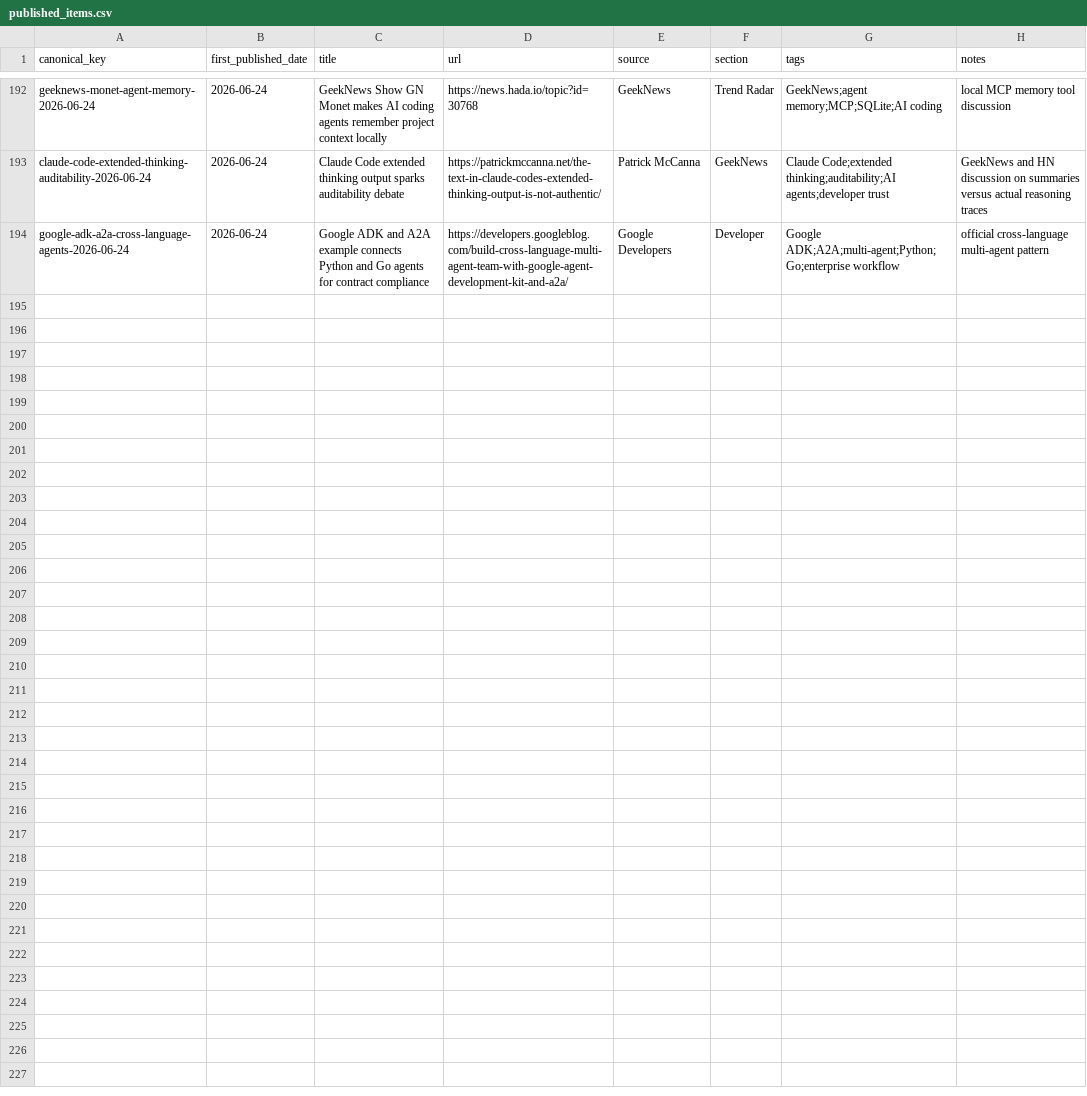
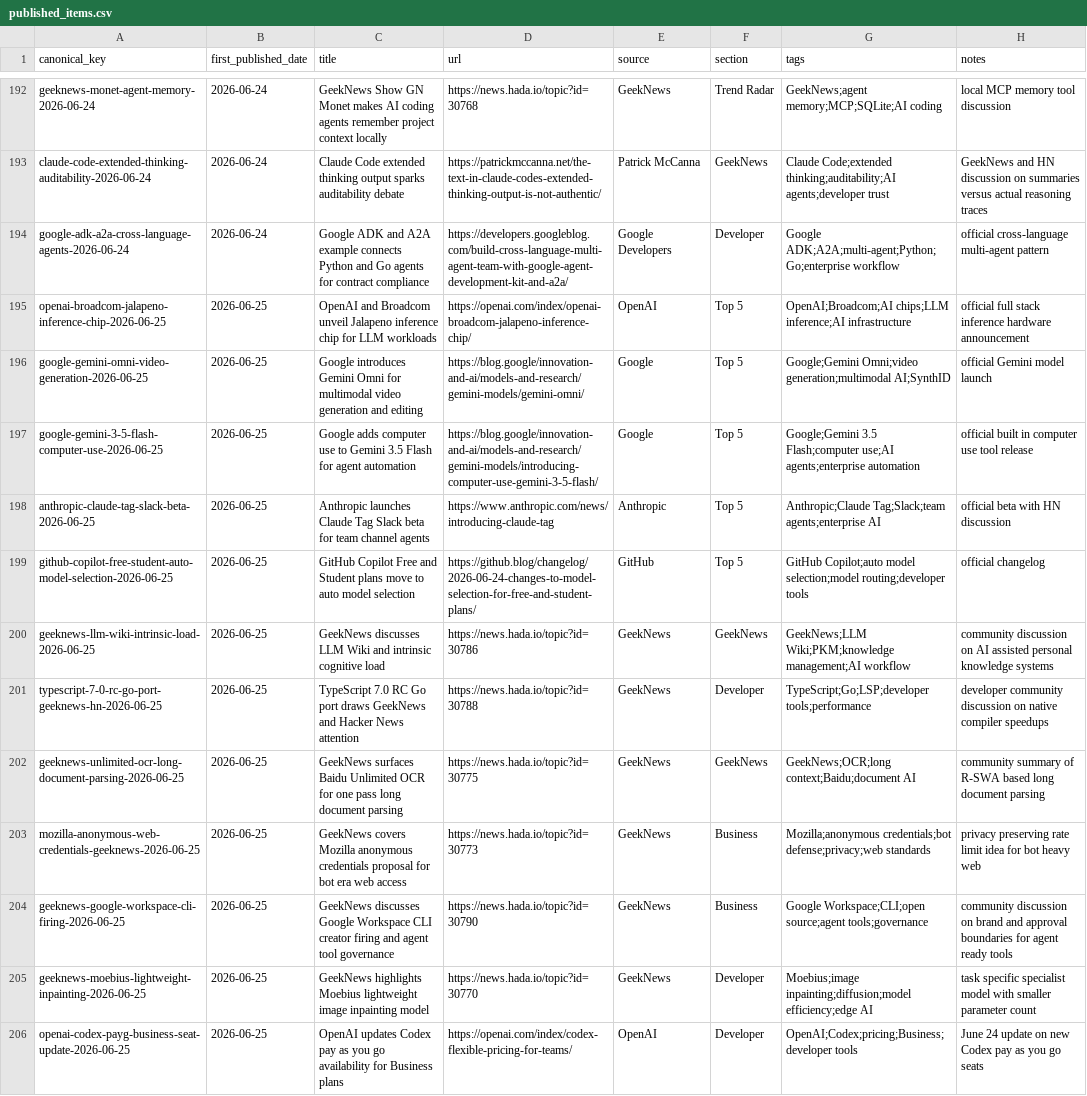
Before and after one commit to Beaten-to-it/newsNblog, a CSV file: data/published_items.csv, drawn as a sheet; only a part is shown, gaps mark what is left out; the diff names each change by its address in the sheet, - before the commit and + after, or states it on an @@ line.

Commit message:
Publish 2026-06-25 [ai, ax]

```diff
--- a/data/published_items.csv
+++ b/data/published_items.csv
+row 195: openai-broadcom-jalapeno-inference-chip-2026-06-25 | 2026-06-25 | OpenAI and Broadcom unveil Jalapeno inference chip for LLM workloads | https://openai.com/index/openai-broadcom-jalapeno-inference-chip/ | OpenAI | Top 5 | OpenAI;Broadcom;AI chips;LLM inference;AI infrastructure | official full stack inference hardware announcement
+row 196: google-gemini-omni-video-generation-2026-06-25 | 2026-06-25 | Google introduces Gemini Omni for multimodal video generation and editing | https://blog.google/innovation-and-ai/models-and-research/gemini-models/gemini-omni/ | Google | Top 5 | Google;Gemini Omni;video generation;multimodal AI;SynthID | official Gemini model launch
+row 197: google-gemini-3-5-flash-computer-use-2026-06-25 | 2026-06-25 | Google adds computer use to Gemini 3.5 Flash for agent automation | https://blog.google/innovation-and-ai/models-and-research/gemini-models/introducing-computer-use-gemini-3-5-flash/ | Google | Top 5 | Google;Gemini 3.5 Flash;computer use;AI agents;enterprise automation | official built in computer use tool release
+row 198: anthropic-claude-tag-slack-beta-2026-06-25 | 2026-06-25 | Anthropic launches Claude Tag Slack beta for team channel agents | https://www.anthropic.com/news/introducing-claude-tag | Anthropic | Top 5 | Anthropic;Claude Tag;Slack;team agents;enterprise AI | official beta with HN discussion
+row 199: github-copilot-free-student-auto-model-selection-2026-06-25 | 2026-06-25 | GitHub Copilot Free and Student plans move to auto model selection | https://github.blog/changelog/2026-06-24-changes-to-model-selection-for-free-and-student-plans/ | GitHub | Top 5 | GitHub Copilot;auto model selection;model routing;developer tools | official changelog
+row 200: geeknews-llm-wiki-intrinsic-load-2026-06-25 | 2026-06-25 | GeekNews discusses LLM Wiki and intrinsic cognitive load | https://news.hada.io/topic?id=30786 | GeekNews | GeekNews | GeekNews;LLM Wiki;PKM;knowledge management;AI workflow | community discussion on AI assisted personal knowledge systems
+row 201: typescript-7-0-rc-go-port-geeknews-hn-2026-06-25 | 2026-06-25 | TypeScript 7.0 RC Go port draws GeekNews and Hacker News attention | https://news.hada.io/topic?id=30788 | GeekNews | Developer | TypeScript;Go;LSP;developer tools;performance | developer community discussion on native compiler speedups
+row 202: geeknews-unlimited-ocr-long-document-parsing-2026-06-25 | 2026-06-25 | GeekNews surfaces Baidu Unlimited OCR for one pass long document parsing | https://news.hada.io/topic?id=30775 | GeekNews | GeekNews | GeekNews;OCR;long context;Baidu;document AI | community summary of R-SWA based long document parsing
+row 203: mozilla-anonymous-web-credentials-geeknews-2026-06-25 | 2026-06-25 | GeekNews covers Mozilla anonymous credentials proposal for bot era web access | https://news.hada.io/topic?id=30773 | GeekNews | Business | Mozilla;anonymous credentials;bot defense;privacy;web standards | privacy preserving rate limit idea for bot heavy web
+row 204: geeknews-google-workspace-cli-firing-2026-06-25 | 2026-06-25 | GeekNews discusses Google Workspace CLI creator firing and agent tool governance | https://news.hada.io/topic?id=30790 | GeekNews | Business | Google Workspace;CLI;open source;agent tools;governance | community discussion on brand and approval boundaries for agent ready tools
+row 205: geeknews-moebius-lightweight-inpainting-2026-06-25 | 2026-06-25 | GeekNews highlights Moebius lightweight image inpainting model | https://news.hada.io/topic?id=30770 | GeekNews | Developer | Moebius;image inpainting;diffusion;model efficiency;edge AI | task specific specialist model with smaller parameter count
+row 206: openai-codex-payg-business-seat-update-2026-06-25 | 2026-06-25 | OpenAI updates Codex pay as you go availability for Business plans | https://openai.com/index/codex-flexible-pricing-for-teams/ | OpenAI | Developer | OpenAI;Codex;pricing;Business;developer tools | June 24 update on new Codex pay as you go seats
```
Also changed, not shown: data/published_items_ax.csv, 4 other files.
